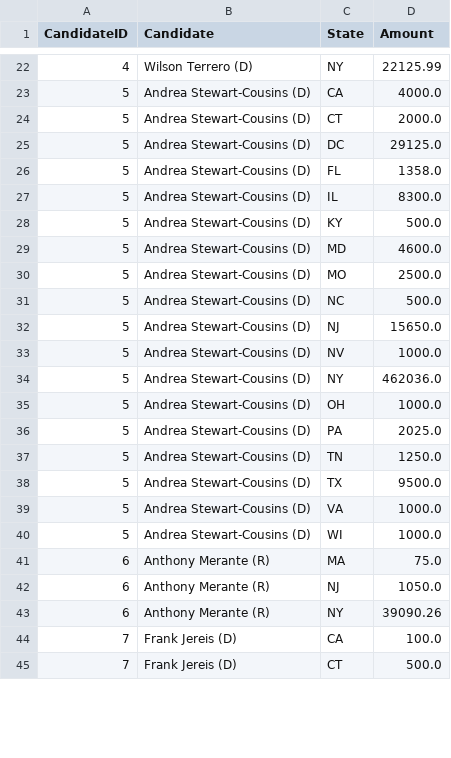
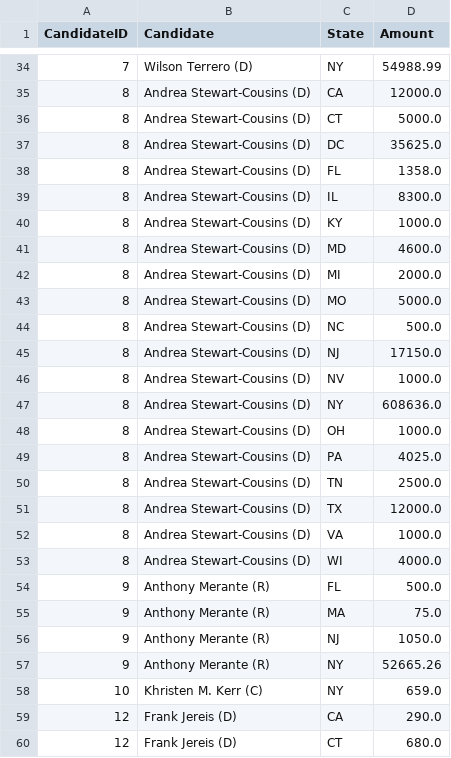
Before and after one commit to Branch-Four-Inc/leveler_campaign_finance_tracker, a CSV file: data_output/all_state_perc.csv, drawn as a sheet; only a part is shown, gaps mark what is left out; the diff covers the shown part only.

```diff
--- a/data_output/all_state_perc.csv
+++ b/data_output/all_state_perc.csv
@@ -22,24 +34,27 @@ CandidateID,Candidate,State,Amount
-4,Wilson Terrero (D),NY,22125.99
-5,Andrea Stewart-Cousins (D),CA,4000.0
-5,Andrea Stewart-Cousins (D),CT,2000.0
-5,Andrea Stewart-Cousins (D),DC,29125.0
-5,Andrea Stewart-Cousins (D),FL,1358.0
-5,Andrea Stewart-Cousins (D),IL,8300.0
-5,Andrea Stewart-Cousins (D),KY,500.0
-5,Andrea Stewart-Cousins (D),MD,4600.0
-5,Andrea Stewart-Cousins (D),MO,2500.0
-5,Andrea Stewart-Cousins (D),NC,500.0
-5,Andrea Stewart-Cousins (D),NJ,15650.0
-5,Andrea Stewart-Cousins (D),NV,1000.0
-5,Andrea Stewart-Cousins (D),NY,462036.0
-5,Andrea Stewart-Cousins (D),OH,1000.0
-5,Andrea Stewart-Cousins (D),PA,2025.0
-5,Andrea Stewart-Cousins (D),TN,1250.0
-5,Andrea Stewart-Cousins (D),TX,9500.0
-5,Andrea Stewart-Cousins (D),VA,1000.0
-5,Andrea Stewart-Cousins (D),WI,1000.0
-6,Anthony Merante (R),MA,75.0
-6,Anthony Merante (R),NJ,1050.0
-6,Anthony Merante (R),NY,39090.26
-7,Frank Jereis (D),CA,100.0
-7,Frank Jereis (D),CT,500.0
+7,Wilson Terrero (D),NY,54988.99
+8,Andrea Stewart-Cousins (D),CA,12000.0
+8,Andrea Stewart-Cousins (D),CT,5000.0
+8,Andrea Stewart-Cousins (D),DC,35625.0
+8,Andrea Stewart-Cousins (D),FL,1358.0
+8,Andrea Stewart-Cousins (D),IL,8300.0
+8,Andrea Stewart-Cousins (D),KY,1000.0
+8,Andrea Stewart-Cousins (D),MD,4600.0
+8,Andrea Stewart-Cousins (D),MI,2000.0
+8,Andrea Stewart-Cousins (D),MO,5000.0
+8,Andrea Stewart-Cousins (D),NC,500.0
+8,Andrea Stewart-Cousins (D),NJ,17150.0
+8,Andrea Stewart-Cousins (D),NV,1000.0
+8,Andrea Stewart-Cousins (D),NY,608636.0
+8,Andrea Stewart-Cousins (D),OH,1000.0
+8,Andrea Stewart-Cousins (D),PA,4025.0
+8,Andrea Stewart-Cousins (D),TN,2500.0
+8,Andrea Stewart-Cousins (D),TX,12000.0
+8,Andrea Stewart-Cousins (D),VA,1000.0
+8,Andrea Stewart-Cousins (D),WI,4000.0
+9,Anthony Merante (R),FL,500.0
+9,Anthony Merante (R),MA,75.0
+9,Anthony Merante (R),NJ,1050.0
+9,Anthony Merante (R),NY,52665.26
+10,Khristen M. Kerr (C),NY,659.0
+12,Frank Jereis (D),CA,290.0
+12,Frank Jereis (D),CT,680.0
```
Also changed, not shown: 14 added rows, 1 removed row and 36 edited cells elsewhere in this file, data_output/contributor_types.csv, data_output/corporate_contributors.csv, 6 other files.
